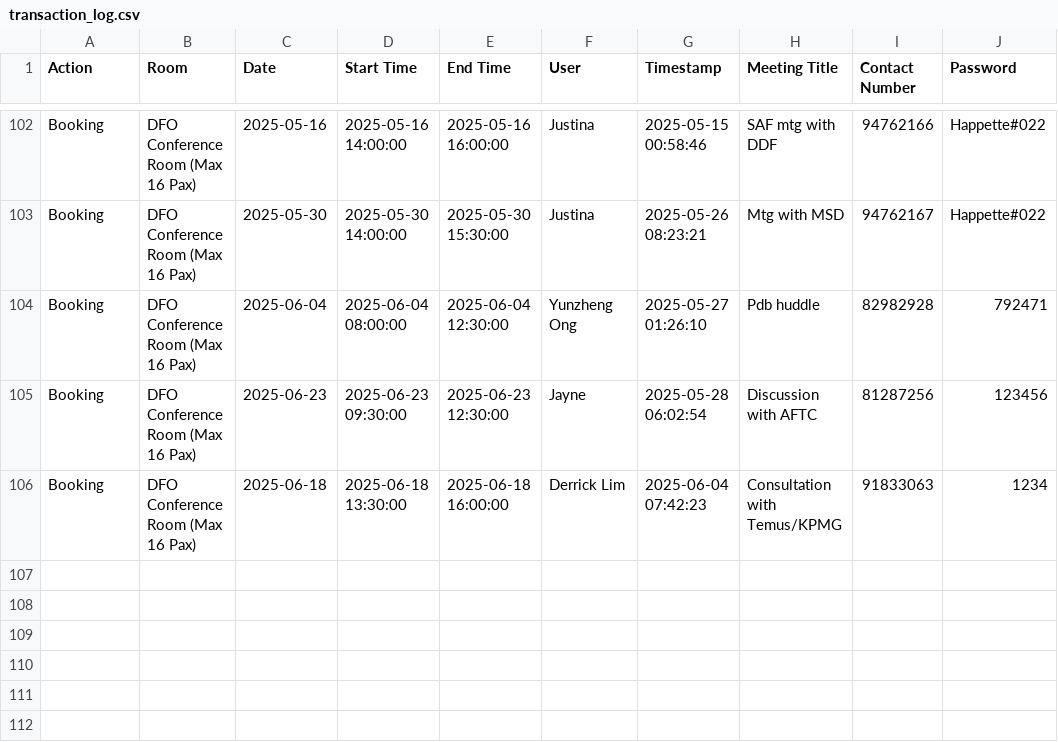
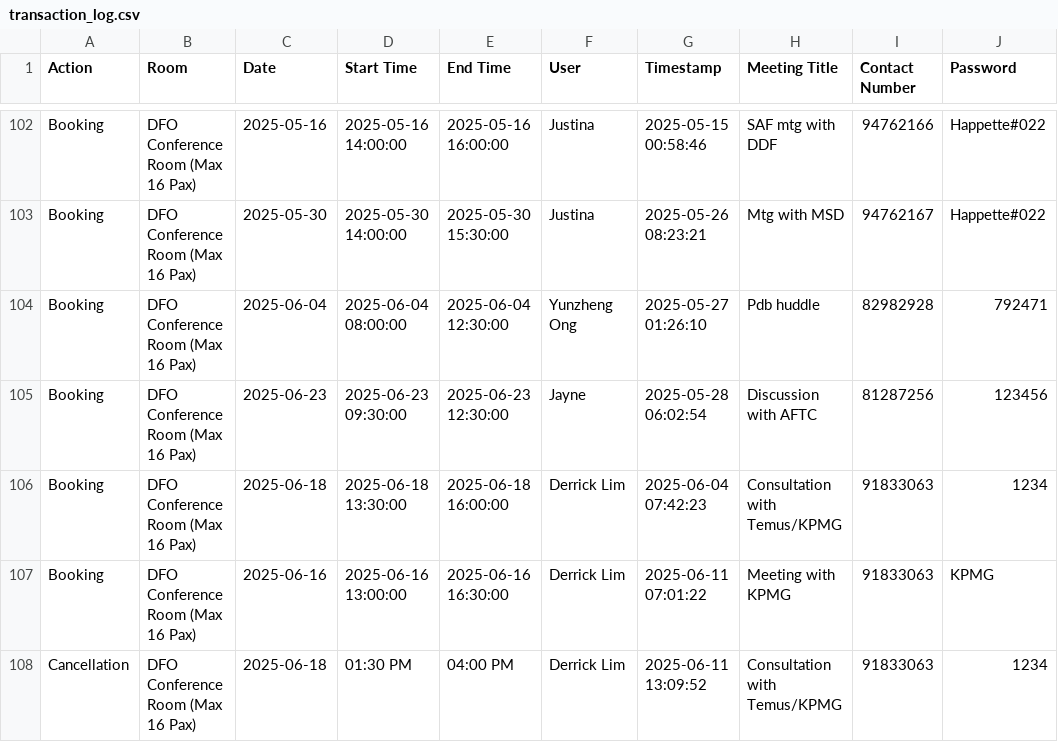
Before and after one commit to LimWeiZhong/Booking-Application, a CSV file: transaction_log.csv, drawn as a sheet; only a part is shown, gaps mark what is left out.

```diff
--- a/transaction_log.csv
+++ b/transaction_log.csv
@@ -106 +106,3 @@ Booking,DFO Conference Room (Max 16 Pax),2025-06-23,2025-06-23 09:30:00,2025-06-
 Booking,DFO Conference Room (Max 16 Pax),2025-06-18,2025-06-18 13:30:00,2025-06-18 16:00:00,Derrick Lim,2025-06-04 07:42:23,Consultation with Temus/KPMG,91833063,1234
+Booking,DFO Conference Room (Max 16 Pax),2025-06-16,2025-06-16 13:00:00,2025-06-16 16:30:00,Derrick Lim,2025-06-11 07:01:22,Meeting with KPMG,91833063,KPMG
+Cancellation,DFO Conference Room (Max 16 Pax),2025-06-18,01:30 PM,04:00 PM,Derrick Lim,2025-06-11 13:09:52,Consultation with Temus/KPMG,91833063,1234
```
Also changed, not shown: bookings.csv.
